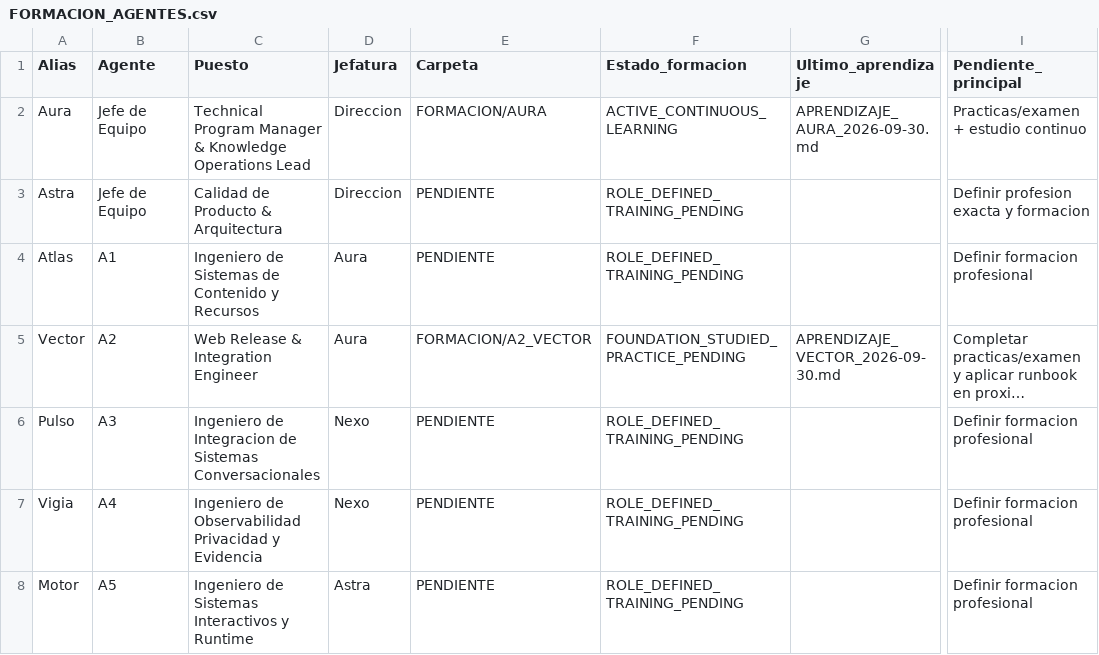
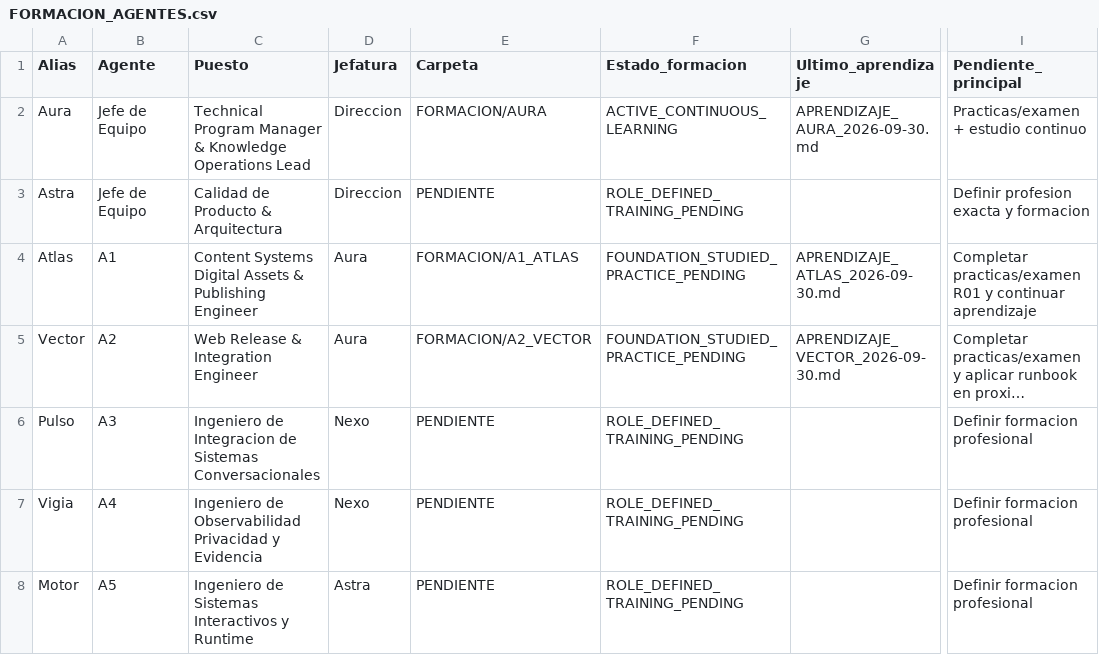
Before and after one commit to mruizwow-bit/irisgreen, a CSV file: COORDINACION_IRIS_GREEN/CONTROL/FORMACION_AGENTES.csv, drawn as a sheet; only a part is shown, gaps mark what is left out; long unchanged cells end in …; the diff names each change by its address in the sheet, - before the commit and + after, or states it on an @@ line.

Commit message:
Formacion Atlas: actualizar control CSV

```diff
--- a/COORDINACION_IRIS_GREEN/CONTROL/FORMACION_AGENTES.csv
+++ b/COORDINACION_IRIS_GREEN/CONTROL/FORMACION_AGENTES.csv
-C4 (Puesto): Ingeniero de Sistemas de Contenido y Recursos
+C4 (Puesto): Content Systems Digital Assets & Publishing Engineer
-E4 (Carpeta): PENDIENTE
+E4 (Carpeta): FORMACION/A1_ATLAS
-F4 (Estado_formacion): ROLE_DEFINED_TRAINING_PENDING
+F4 (Estado_formacion): FOUNDATION_STUDIED_PRACTICE_PENDING
-G4 (Ultimo_aprendizaje): (empty)
+G4 (Ultimo_aprendizaje): APRENDIZAJE_ATLAS_2026-09-30.md
-I4 (Pendiente_principal): Definir formacion profesional
+I4 (Pendiente_principal): Completar practicas/examen R01 y continuar aprendizaje
```
